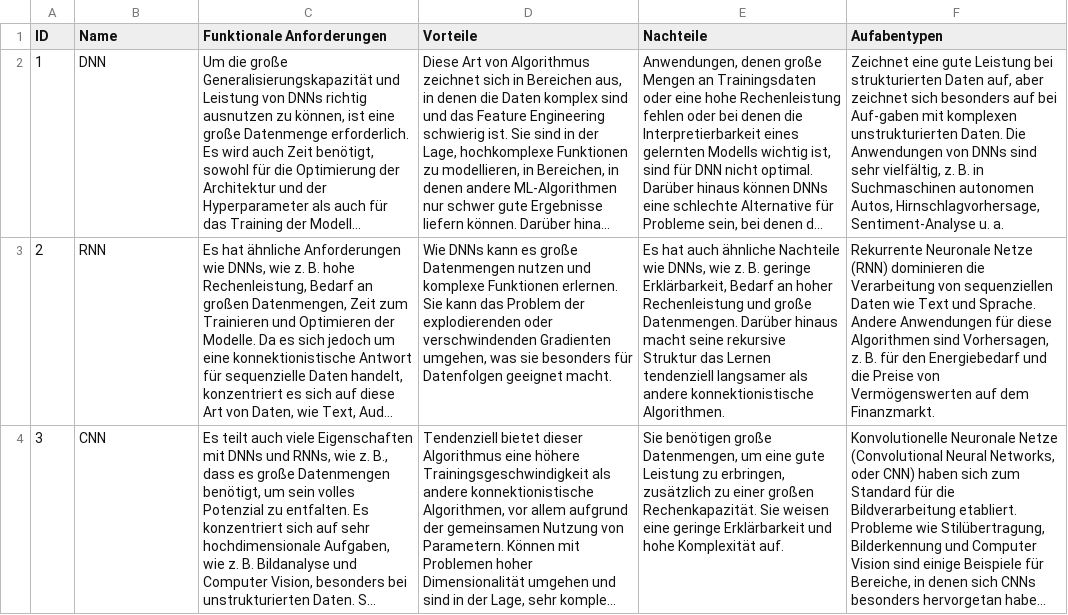
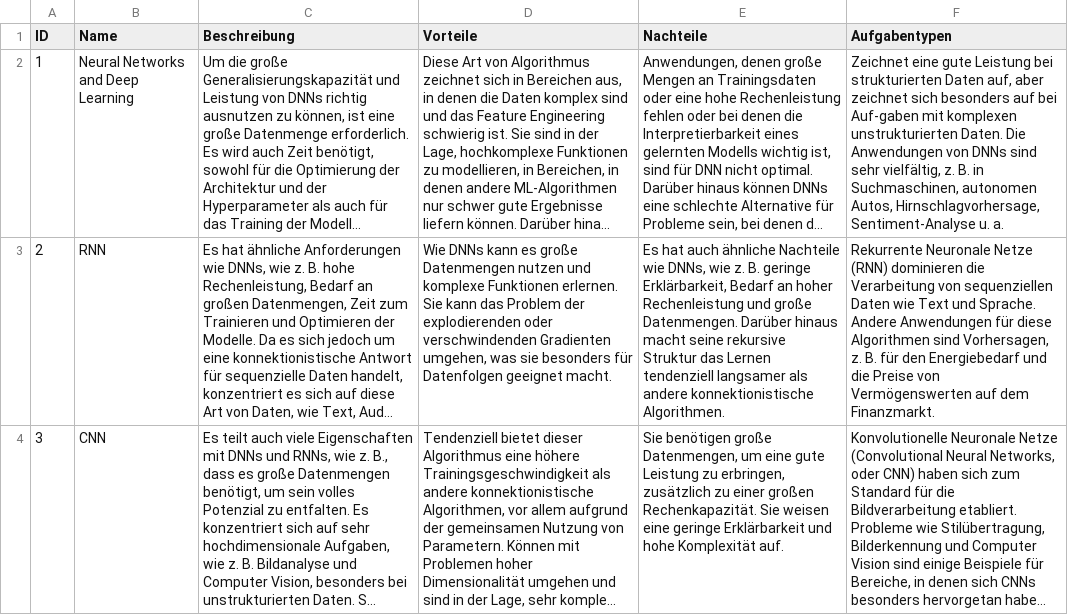
Before and after one commit to janickgr/AI-Method-Selection-Assistant, a CSV file: src/webserver/report/assets/Method_Descriptions.csv, drawn as a sheet; only a part is shown; long unchanged cells end in …; the diff covers the shown part only; the diff names each change by its address in the sheet, - before the commit and + after, or states it on an @@ line.

Commit message:
V1.0.2 29.06.2023 extended pdf report and plotting

```diff
--- a/src/webserver/report/assets/Method_Descriptions.csv
+++ b/src/webserver/report/assets/Method_Descriptions.csv
-C1: Funktionale Anforderungen
+C1: Beschreibung
-F1: Aufabentypen
+F1: Aufgabentypen
-B2 (Name): DNN
+B2 (Name): Neural Networks and Deep Learning
-F2 (Aufgabentypen): …B. in Suchmaschinen autonomen Autos,…
+F2 (Aufgabentypen): …B. in Suchmaschinen, autonomen Autos,…
```
Also changed, not shown: 6 edited cells elsewhere in this file, 10 other files.
